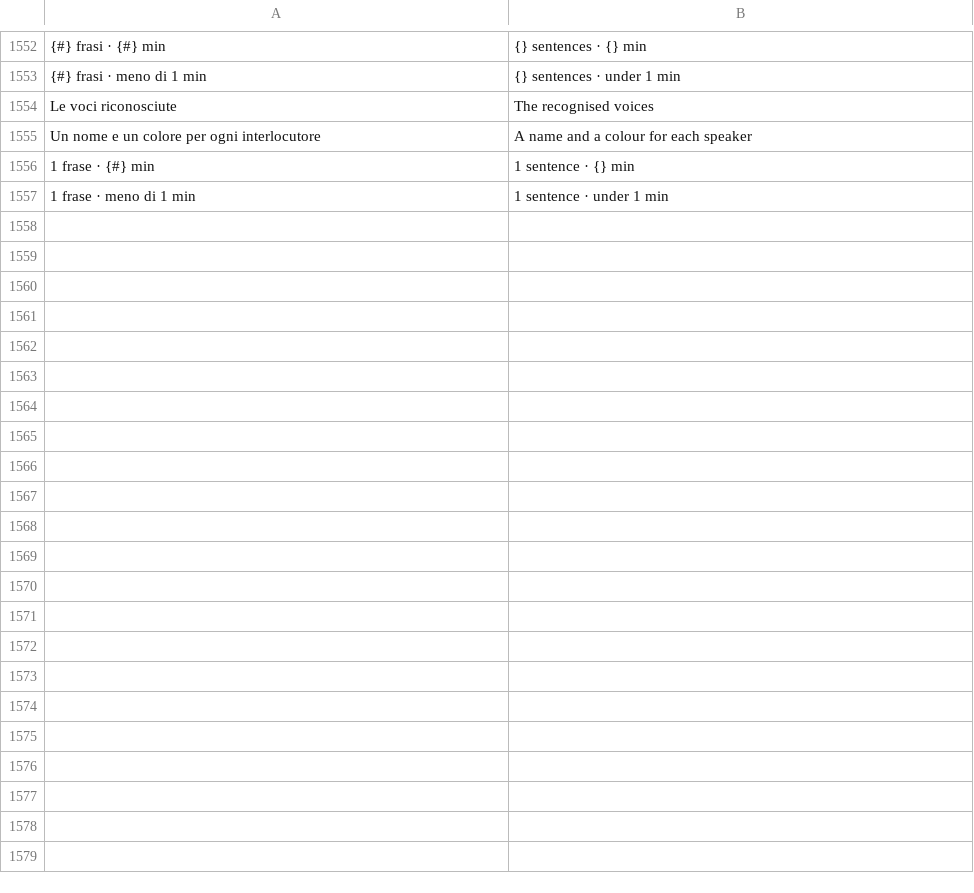
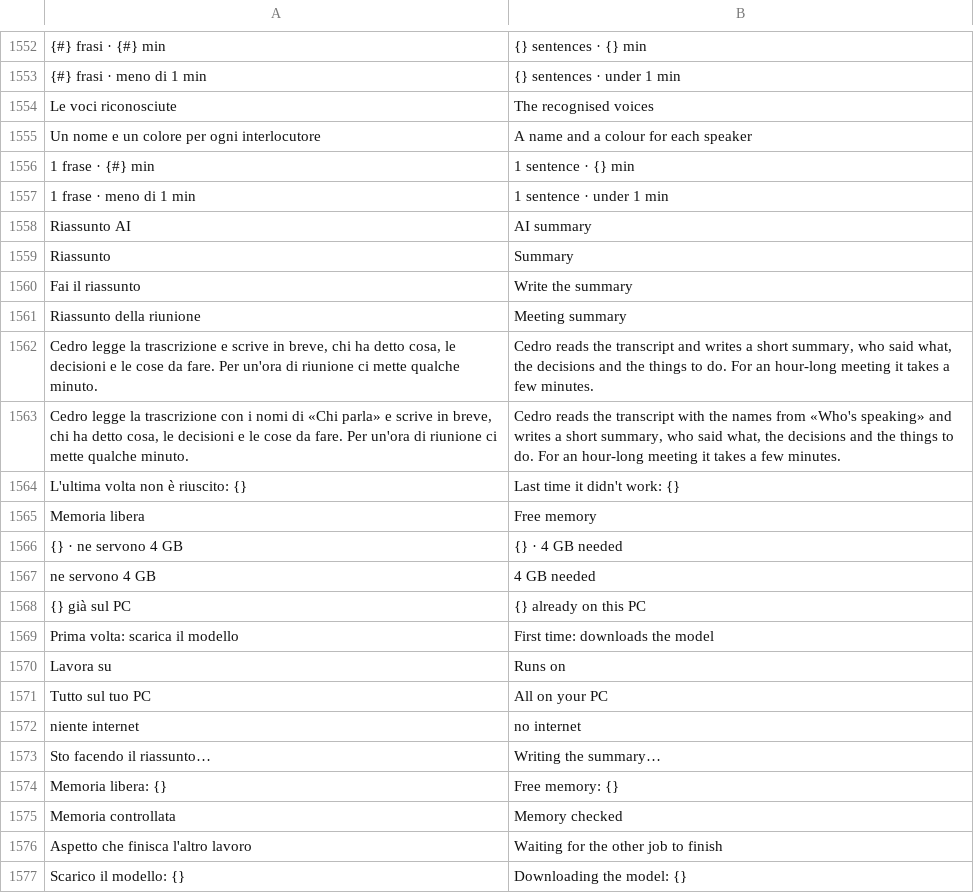
Before and after one commit to realfulvio/cedro, a TSV file: i18n/en.tsv, drawn as a sheet; only a part is shown, gaps mark what is left out; the diff covers the shown part only; the diff names each change by its address in the sheet, - before the commit and + after, or states it on an @@ line.

```diff
--- a/i18n/en.tsv
+++ b/i18n/en.tsv
+row 1558: Riassunto AI | AI summary
+row 1559: Riassunto | Summary
+row 1560: Fai il riassunto | Write the summary
+row 1561: Riassunto della riunione | Meeting summary
+row 1562: Cedro legge la trascrizione e scrive in breve, chi ha detto cosa, le decisioni e le cose da fare. Per un'ora di riunione ci mette qualche minuto. | Cedro reads the transcript and writes a short summary, who said what, the decisions and the things to do. For an hour-long meeting it takes a few minutes.
+row 1563: Cedro legge la trascrizione con i nomi di «Chi parla» e scrive in breve, chi ha detto cosa, le decisioni e le cose da fare. Per un'ora di riunione ci mette qualche minuto. | Cedro reads the transcript with the names from «Who's speaking» and writes a short summary, who said what, the decisions and the things to do. For an hour-long meeting it takes a few minutes.
+row 1564: L'ultima volta non è riuscito: {} | Last time it didn't work: {}
+row 1565: Memoria libera | Free memory
+row 1566: {} · ne servono 4 GB | {} · 4 GB needed
+row 1567: ne servono 4 GB | 4 GB needed
+row 1568: {} già sul PC | {} already on this PC
+row 1569: Prima volta: scarica il modello | First time: downloads the model
+row 1570: Lavora su | Runs on
+row 1571: Tutto sul tuo PC | All on your PC
+row 1572: niente internet | no internet
+row 1573: Sto facendo il riassunto… | Writing the summary…
+row 1574: Memoria libera: {} | Free memory: {}
+row 1575: Memoria controllata | Memory checked
+row 1576: Aspetto che finisca l'altro lavoro | Waiting for the other job to finish
+row 1577: Scarico il modello: {} | Downloading the model: {}
```
Also changed, not shown: 37 added rows elsewhere in this file, 37 other files.
